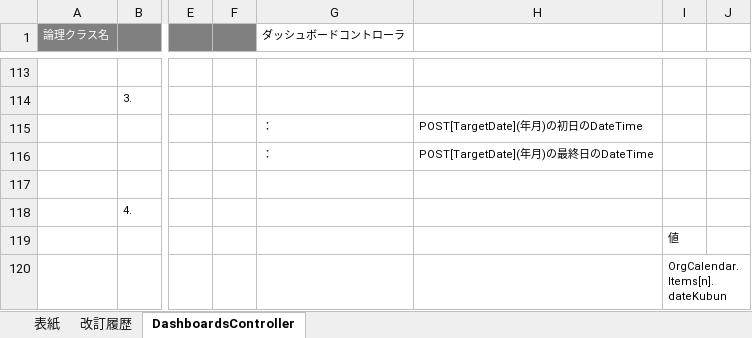
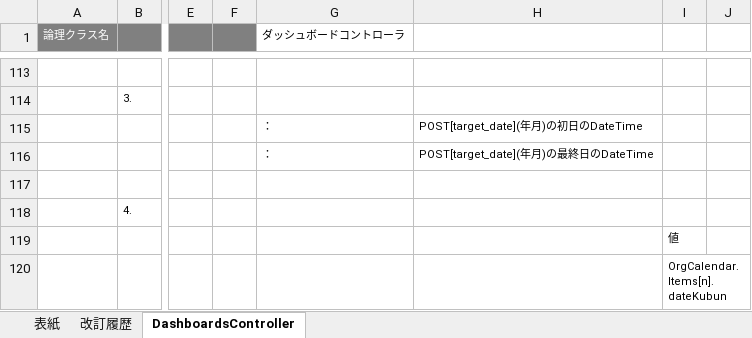
Before and after one commit to glambizm/connectyee, an Excel workbook: 30 設計/20 プログラム設計/20 クラス設計/10 backend/10 controller/DashboardsController.xlsx, sheet DashboardsController, drawn as a sheet; only a part is shown, gaps mark what is left out; values as stored, in another font and other column widths than the file's, no borders; the diff names each change by its address in the sheet, - before the commit and + after, or states it on an @@ line.

```diff
--- a/30 設計/20 プログラム設計/20 クラス設計/10 backend/10 controller/DashboardsController.xlsx (sheet DashboardsController)
+++ b/30 設計/20 プログラム設計/20 クラス設計/10 backend/10 controller/DashboardsController.xlsx (sheet DashboardsController)
-H115: POST[TargetDate](年月)の初日のDateTime
+H115: POST[target_date](年月)の初日のDateTime
-H116: POST[TargetDate](年月)の最終日のDateTime
+H116: POST[target_date](年月)の最終日のDateTime
```
Also changed, not shown: 30 設計/20 プログラム設計/10 機能設計/20 ダッシュボード/画面設計/ダッシュボード画面.xlsx, 5 other files.
